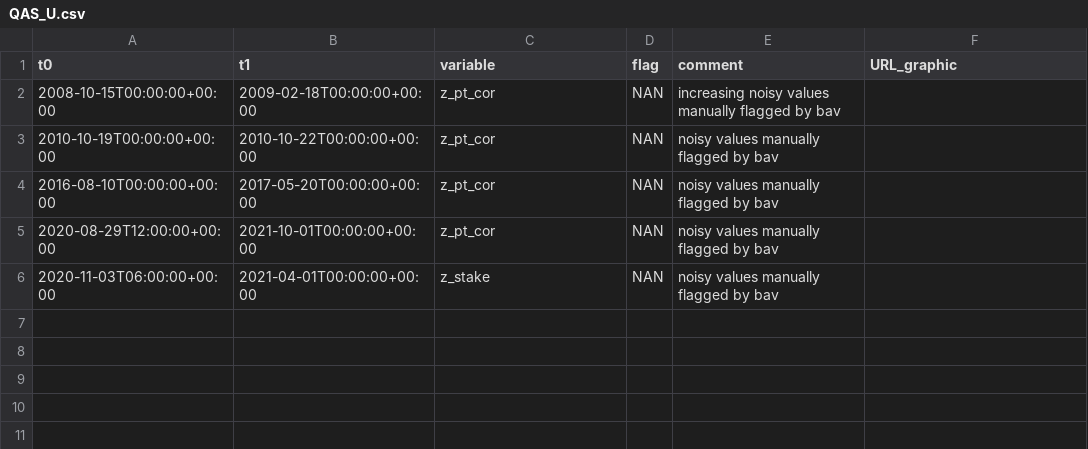
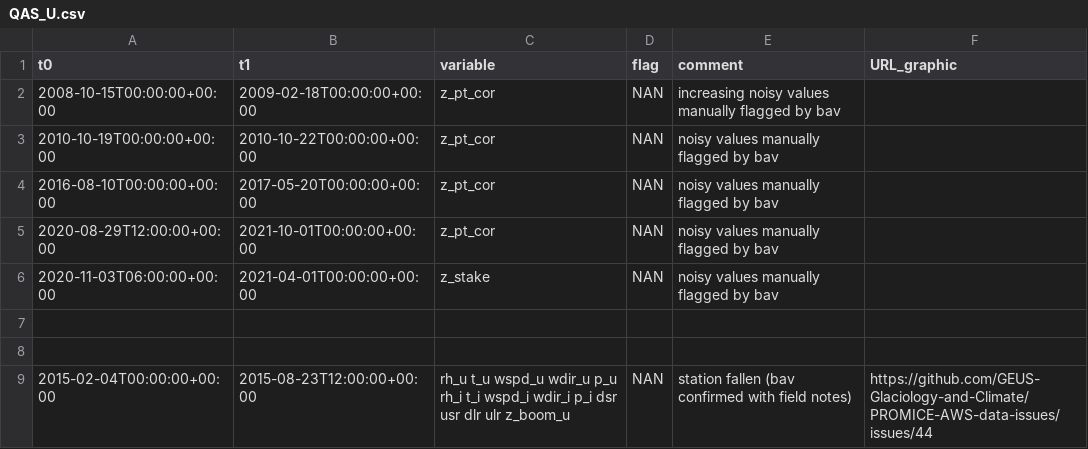
Before and after one commit to GEUS-Glaciology-and-Climate/PROMICE-AWS-data-issues, a CSV file: flags/QAS_U.csv, drawn as a sheet.

Commit message:
Update QAS_U.csv
#44

```diff
--- a/flags/QAS_U.csv
+++ b/flags/QAS_U.csv
@@ -6 +6,4 @@ t0,t1,variable,flag,comment,URL_graphic
 2020-11-03T06:00:00+00:00,2021-04-01T00:00:00+00:00,z_stake, NAN,noisy values manually flagged by bav,
+
+
+2015-02-04T00:00:00+00:00, 2015-08-23T12:00:00+00:00, rh_u t_u wspd_u wdir_u p_u rh_i t_i wspd_i wdir_i p_i dsr usr dlr ulr z_boom_u, NAN, station fallen (bav confirmed with field notes), https://github.com/GEUS-Glaciology-and-Climate/PROMICE-AWS-data-issues/issues/44
```
